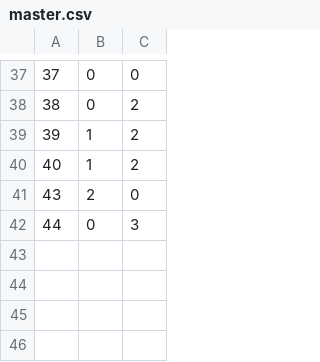
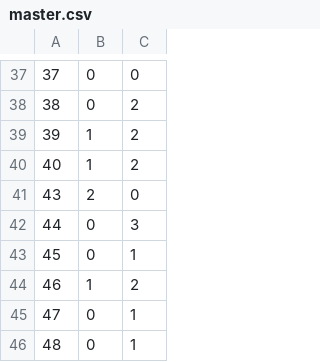
Before and after one commit to giovannibussu/WC2018, a CSV file: src/main/resources/master.csv, drawn as a sheet; only a part is shown, gaps mark what is left out; the diff names each change by its address in the sheet, - before the commit and + after, or states it on an @@ line.

Commit message:
ter aggiornato alla fine dei gironi

```diff
--- a/src/main/resources/master.csv
+++ b/src/main/resources/master.csv
+row 43: 45 | 0 | 1
+row 44: 46 | 1 | 2
+row 45: 47 | 0 | 1
+row 46: 48 | 0 | 1
```
